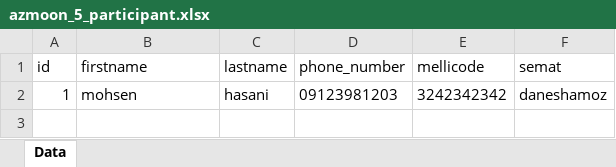
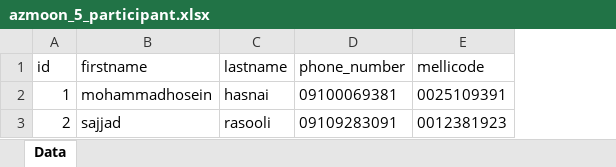
Before and after one commit to mhhasani/azmoononline, an Excel workbook: azmoon_5_participant.xlsx, sheet Data, drawn as a sheet; values as stored, in another font and other column widths than the file's, no borders; removed rows and columns are numbered as before the commit, all else as after; the diff names each change by its address in the sheet, - before the commit and + after, or states it on an @@ line.

```diff
--- a/azmoon_5_participant.xlsx (sheet Data)
+++ b/azmoon_5_participant.xlsx (sheet Data)
-column F (semat), row 2: daneshamoz
-B2 (firstname): mohsen
+B2 (firstname): mohammadhosein
-C2 (lastname): hasani
+C2 (lastname): hasnai
-D2 (phone_number): 09123981203
+D2 (phone_number): 09100069381
-E2 (mellicode): 3242342342
+E2 (mellicode): 0025109391
+row 3: 2 | sajjad | rasooli | 09109283091 | 0012381923
```
Also changed, not shown: azmoon_6_participant.xlsx, 15 other files.
